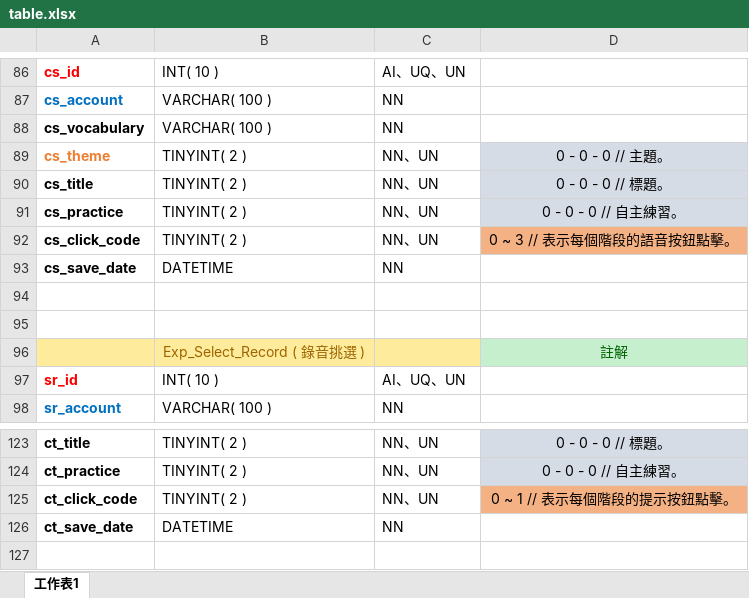
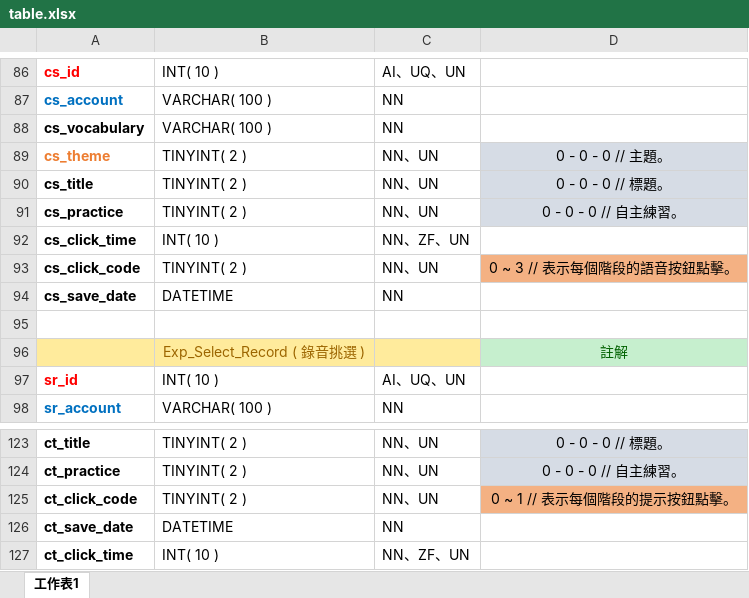
Before and after one commit to qqqq456258/vocabularyIsland, an Excel workbook: table.xlsx, sheet 工作表1, drawn as a sheet; only a part is shown, gaps mark what is left out; values as stored, in another font and other column widths than the file's, no borders; removed rows and columns are numbered as before the commit, all else as after; the diff names each change by its address in the sheet, - before the commit and + after, or states it on an @@ line.

```diff
--- a/table.xlsx (sheet 工作表1)
+++ b/table.xlsx (sheet 工作表1)
+row 92: cs_click_time | INT( 10 ) | NN、ZF、UN
-row 94: (empty)
+row 127: ct_click_time | INT( 10 ) | NN、ZF、UN
```
Also changed, not shown: 3 other files.
